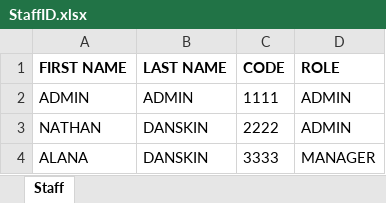
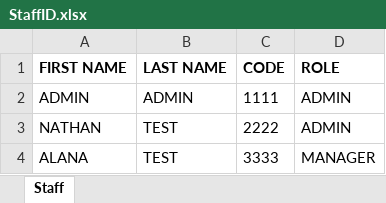
Before and after one commit to CPLjynxedCreations/NewTillSystem, an Excel workbook: Resources/XLSX/StaffID.xlsx, sheet Staff, drawn as a sheet; values as stored, in another font and other column widths than the file's, no borders; the diff names each change by its address in the sheet, - before the commit and + after, or states it on an @@ line.

```diff
--- a/Resources/XLSX/StaffID.xlsx (sheet Staff)
+++ b/Resources/XLSX/StaffID.xlsx (sheet Staff)
-B3:B4 (LAST NAME): DANSKIN
+B3:B4 (LAST NAME): TEST
```
Also changed, not shown: Resources/XLSX/ProductDataBase.xlsx, 26 other files.
